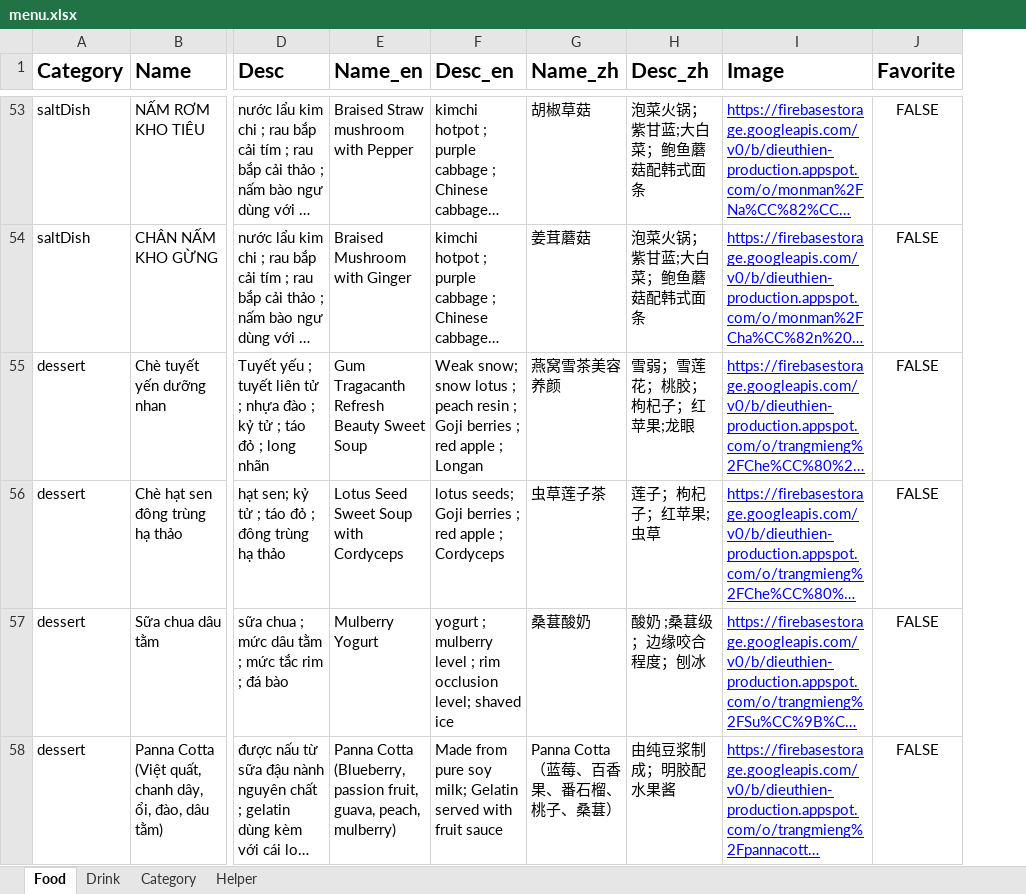
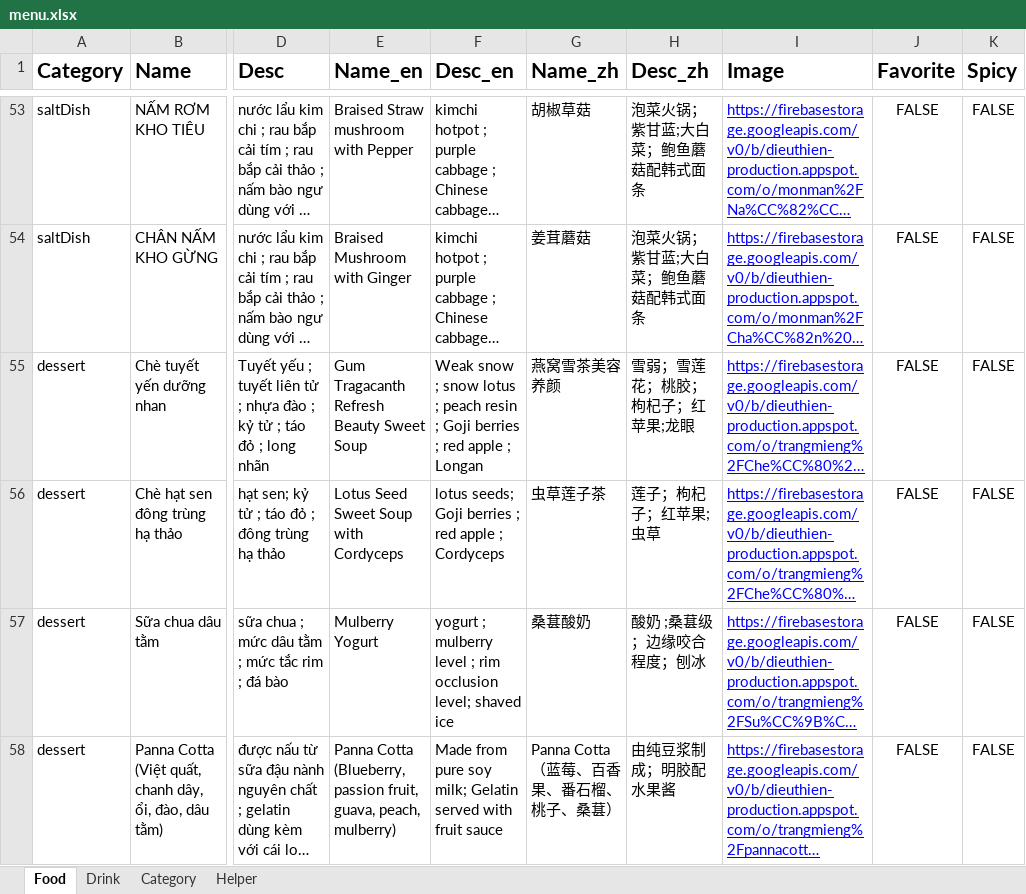
Before and after one commit to MayLuu/dieu-thien-vegeterian, an Excel workbook: public/data/menu.xlsx, sheet Food, drawn as a sheet; only a part is shown, gaps mark what is left out; long unchanged cells end in …; values as stored, in another font and other column widths than the file's, no borders; charts and pictures not drawn; the diff covers the shown part only; the diff names each change by its address in the sheet, - before the commit and + after, or states it on an @@ line.

```diff
--- a/public/data/menu.xlsx (sheet Food)
+++ b/public/data/menu.xlsx (sheet Food)
+column K (Spicy), rows 53-58: all FALSE
-F55 (Desc_en): Weak snow; snow lotus…
+F55 (Desc_en): Weak snow ; snow lotus…
```
Also changed, not shown: 7 edited cells elsewhere in this sheet, sheet Drink, 21 other files.
